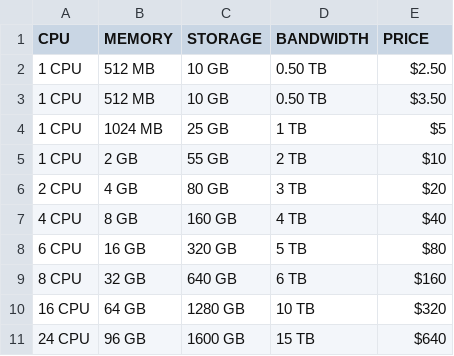
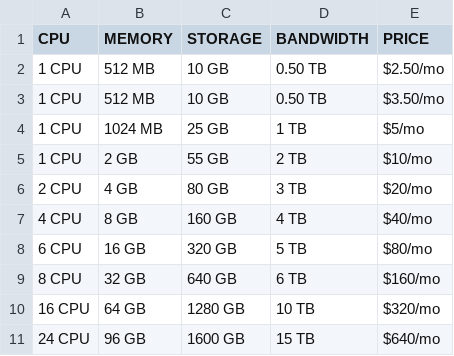
Before and after one commit to lucasmpampanini/web_crawling, a CSV file: web_crawling_1.csv, drawn as a sheet.

```diff
--- a/web_crawling_1.csv
+++ b/web_crawling_1.csv
@@ -1,11 +1,11 @@
 CPU,MEMORY,STORAGE,BANDWIDTH,PRICE
-1 CPU,512 MB,10 GB,0.50 TB,$2.50
-1 CPU,512 MB,10 GB,0.50 TB,$3.50
-1 CPU,1024 MB,25 GB,1 TB,$5
-1 CPU,2 GB,55 GB,2 TB,$10
-2 CPU,4 GB,80 GB,3 TB,$20
-4 CPU,8 GB,160 GB,4 TB,$40
-6 CPU,16 GB,320 GB,5 TB,$80
-8 CPU,32 GB,640 GB,6 TB,$160
-16 CPU,64 GB,1280 GB,10 TB,$320
-24 CPU,96 GB,1600 GB,15 TB,$640
+1 CPU,512 MB,10 GB,0.50 TB,$2.50/mo
+1 CPU,512 MB,10 GB,0.50 TB,$3.50/mo
+1 CPU,1024 MB,25 GB,1 TB,$5/mo
+1 CPU,2 GB,55 GB,2 TB,$10/mo
+2 CPU,4 GB,80 GB,3 TB,$20/mo
+4 CPU,8 GB,160 GB,4 TB,$40/mo
+6 CPU,16 GB,320 GB,5 TB,$80/mo
+8 CPU,32 GB,640 GB,6 TB,$160/mo
+16 CPU,64 GB,1280 GB,10 TB,$320/mo
+24 CPU,96 GB,1600 GB,15 TB,$640/mo
```
Also changed, not shown: 2 other files.
